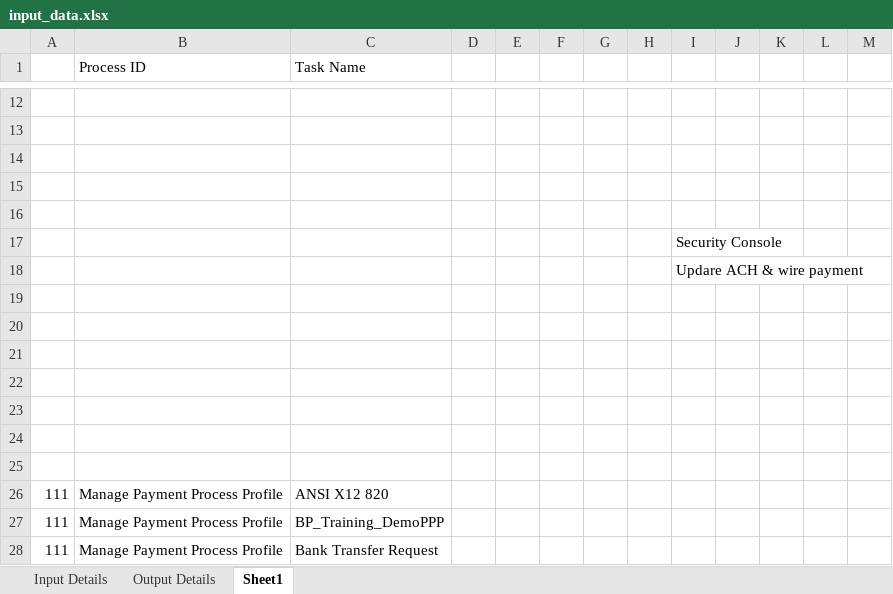
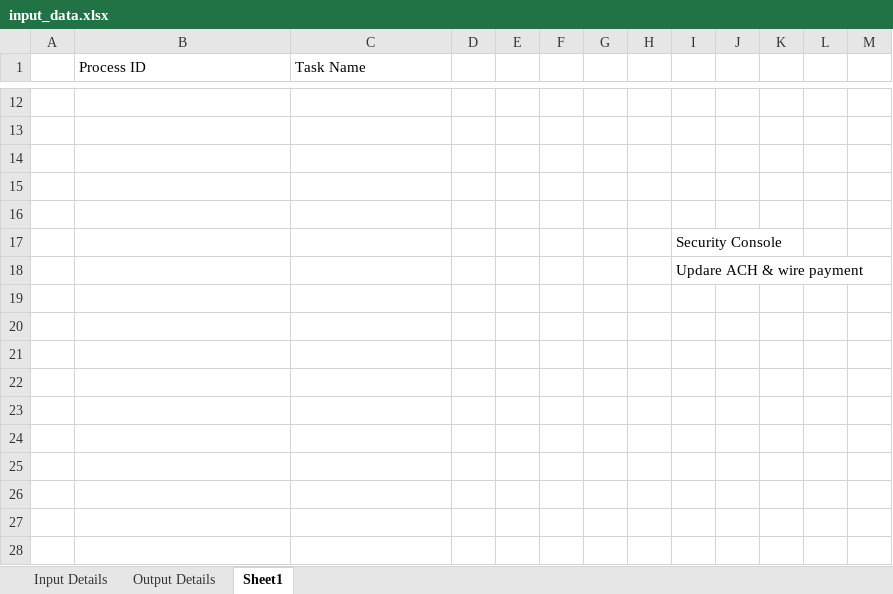
Before and after one commit to danvaker123/AmazonTestedP2T, an Excel workbook: Input/input_data.xlsx, sheet Sheet1, drawn as a sheet; only a part is shown, gaps mark what is left out; values as stored, in another font and other column widths than the file's, no borders; the diff names each change by its address in the sheet, - before the commit and + after, or states it on an @@ line.

```diff
--- a/Input/input_data.xlsx (sheet Sheet1)
+++ b/Input/input_data.xlsx (sheet Sheet1)
-row 19: (empty)
-row 20: (empty)
-row 21: (empty)
-row 22: (empty)
-row 23: (empty)
-row 24: (empty)
-row 25: (empty)
-row 26: 111 | Manage Payment Process Profile | ANSI X12 820
-row 27: 111 | Manage Payment Process Profile | BP_Training_DemoPPP
-row 28: 111 | Manage Payment Process Profile | Bank Transfer Request
```
Also changed, not shown: sheet Input Details, sheet Output Details, Input/output_data.xlsx, 5 other files.
